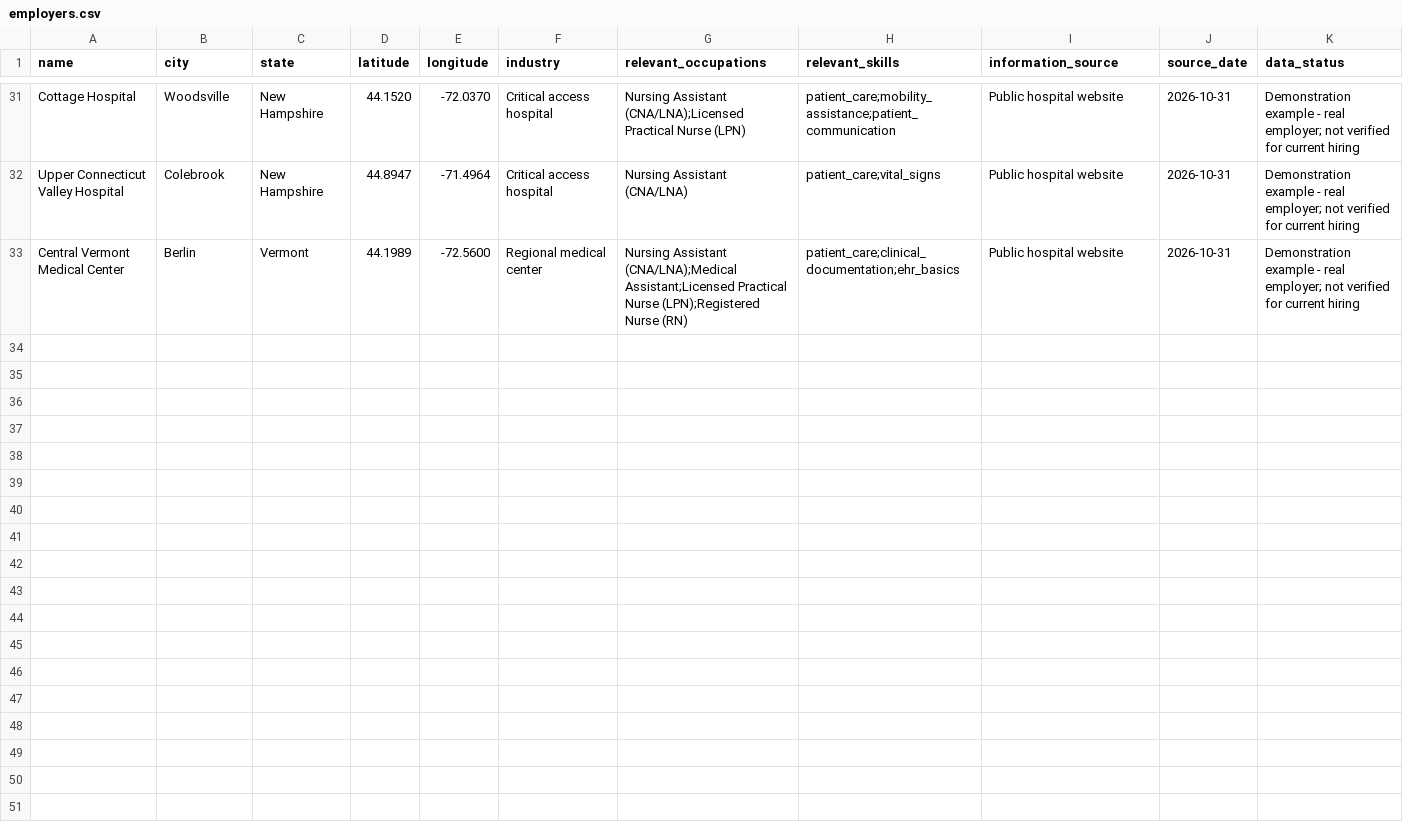
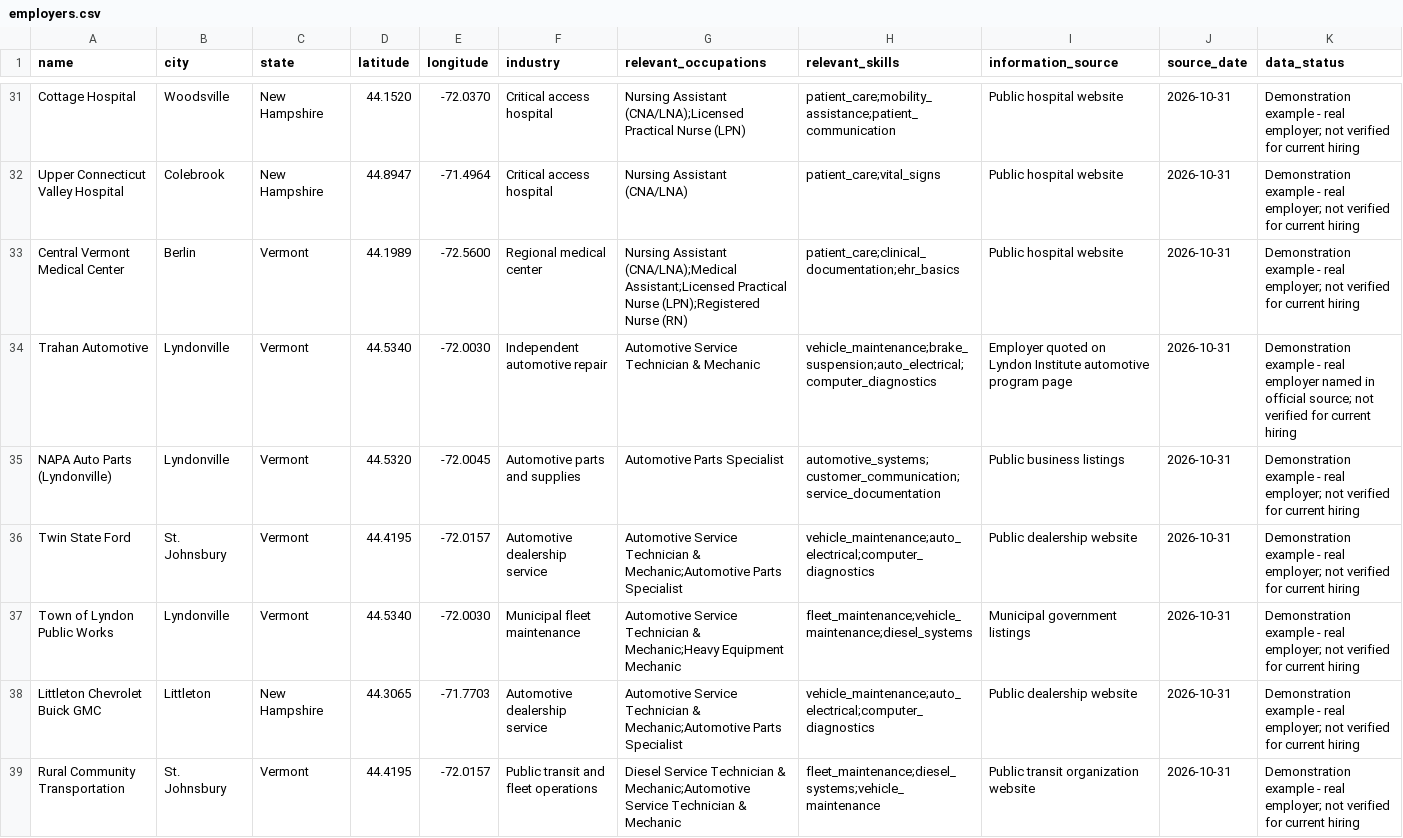
Before and after one commit to NSC-Rick/afterthediploma, a CSV file: data/employers.csv, drawn as a sheet; only a part is shown, gaps mark what is left out.

```diff
--- a/data/employers.csv
+++ b/data/employers.csv
@@ -33 +33,7 @@ Upper Connecticut Valley Hospital,Colebrook,New Hampshire,44.8947,-71.4964,Criti
 Central Vermont Medical Center,Berlin,Vermont,44.1989,-72.5600,Regional medical center,Nursing Assistant (CNA/LNA);Medical Assistant;Licensed Practical Nurse (LPN);Registered Nurse (RN),patient_care;clinical_documentation;ehr_basics,Public hospital website,2026-10-31,Demonstration example - real employer; not verified for current hiring
+Trahan Automotive,Lyndonville,Vermont,44.5340,-72.0030,Independent automotive repair,Automotive Service Technician & Mechanic,vehicle_maintenance;brake_suspension;auto_electrical;computer_diagnostics,Employer quoted on Lyndon Institute automotive program page,2026-10-31,Demonstration example - real employer named in official source; not verified for current hiring
+NAPA Auto Parts (Lyndonville),Lyndonville,Vermont,44.5320,-72.0045,Automotive parts and supplies,Automotive Parts Specialist,automotive_systems;customer_communication;service_documentation,Public business listings,2026-10-31,Demonstration example - real employer; not verified for current hiring
+Twin State Ford,St. Johnsbury,Vermont,44.4195,-72.0157,Automotive dealership service,Automotive Service Technician & Mechanic;Automotive Parts Specialist,vehicle_maintenance;auto_electrical;computer_diagnostics,Public dealership website,2026-10-31,Demonstration example - real employer; not verified for current hiring
+Town of Lyndon Public Works,Lyndonville,Vermont,44.5340,-72.0030,Municipal fleet maintenance,Automotive Service Technician & Mechanic;Heavy Equipment Mechanic,fleet_maintenance;vehicle_maintenance;diesel_systems,Municipal government listings,2026-10-31,Demonstration example - real employer; not verified for current hiring
+Littleton Chevrolet Buick GMC,Littleton,New Hampshire,44.3065,-71.7703,Automotive dealership service,Automotive Service Technician & Mechanic;Automotive Parts Specialist,vehicle_maintenance;auto_electrical;computer_diagnostics,Public dealership website,2026-10-31,Demonstration example - real employer; not verified for current hiring
+Rural Community Transportation,St. Johnsbury,Vermont,44.4195,-72.0157,Public transit and fleet operations,Diesel Service Technician & Mechanic;Automotive Service Technician & Mechanic,fleet_maintenance;diesel_systems;vehicle_maintenance,Public transit organization website,2026-10-31,Demonstration example - real employer; not verified for current hiring
```
Also changed, not shown: data/occupations.csv, data/regional_intel.csv, 5 other files.
